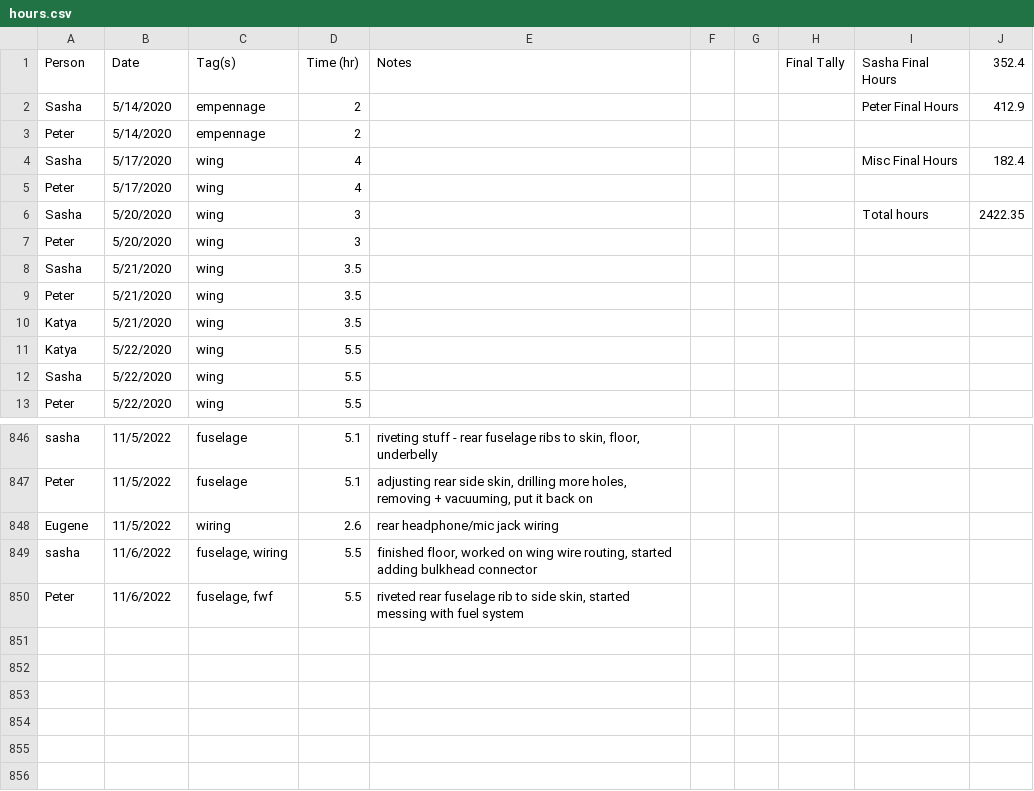
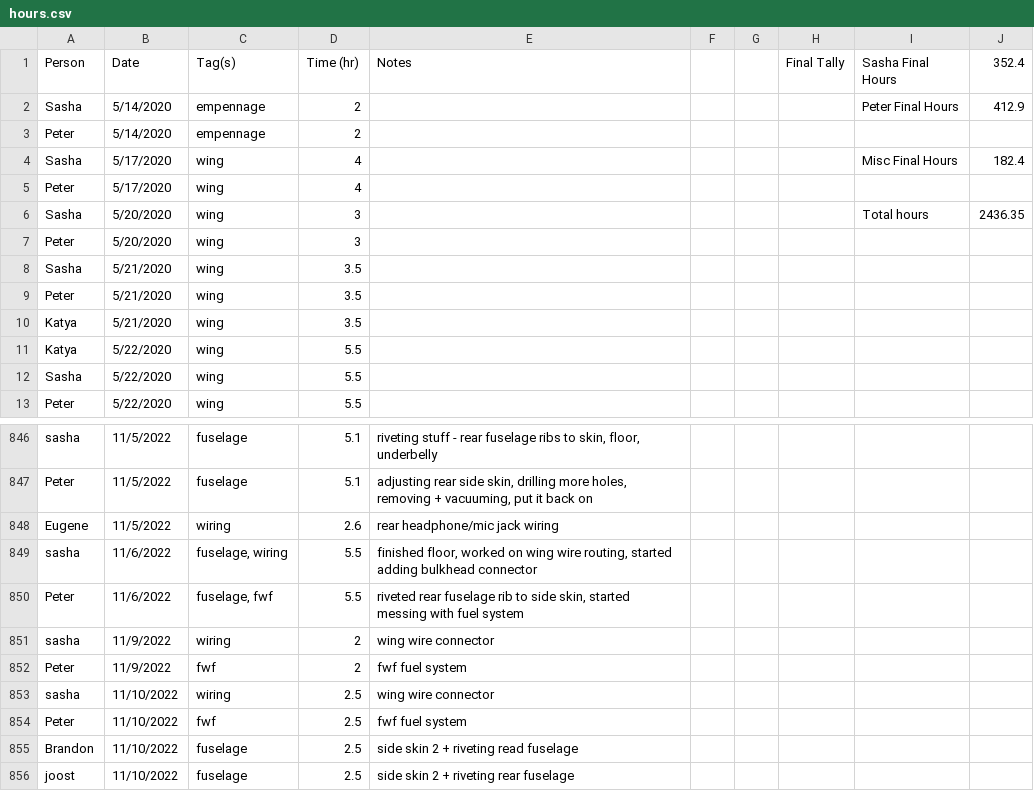
Before and after one commit to pzhokhov/pzhokhov.github.io, a CSV file: data/hours.csv, drawn as a sheet; only a part is shown, gaps mark what is left out.

```diff
--- a/data/hours.csv
+++ b/data/hours.csv
@@ -5,3 +5,3 @@ Sasha,5/17/2020,wing,4,,,,,Misc Final Hours,182.4
 Peter,5/17/2020,wing,4,,,,,,
-Sasha,5/20/2020,wing,3,,,,,Total hours,2422.35
+Sasha,5/20/2020,wing,3,,,,,Total hours,2436.35
 Peter,5/20/2020,wing,3,,,,,,
@@ -851 +851,7 @@ sasha,11/6/2022,"fuselage, wiring",5.5,"finished floor, worked on wing wire rout
 Peter,11/6/2022,"fuselage, fwf",5.5,"riveted rear fuselage rib to side skin, started messing with fuel system",,,,,
+sasha,11/9/2022,wiring,2,wing wire connector,,,,,
+Peter,11/9/2022,fwf,2,fwf fuel system,,,,,
+sasha,11/10/2022,wiring,2.5,wing wire connector,,,,,
+Peter,11/10/2022,fwf,2.5,fwf fuel system,,,,,
+Brandon,11/10/2022,fuselage ,2.5,side skin 2 + riveting read fuselage,,,,,
+joost ,11/10/2022,fuselage ,2.5,side skin 2 + riveting rear fuselage ,,,,,
```
Also changed, not shown: 1 other file.
